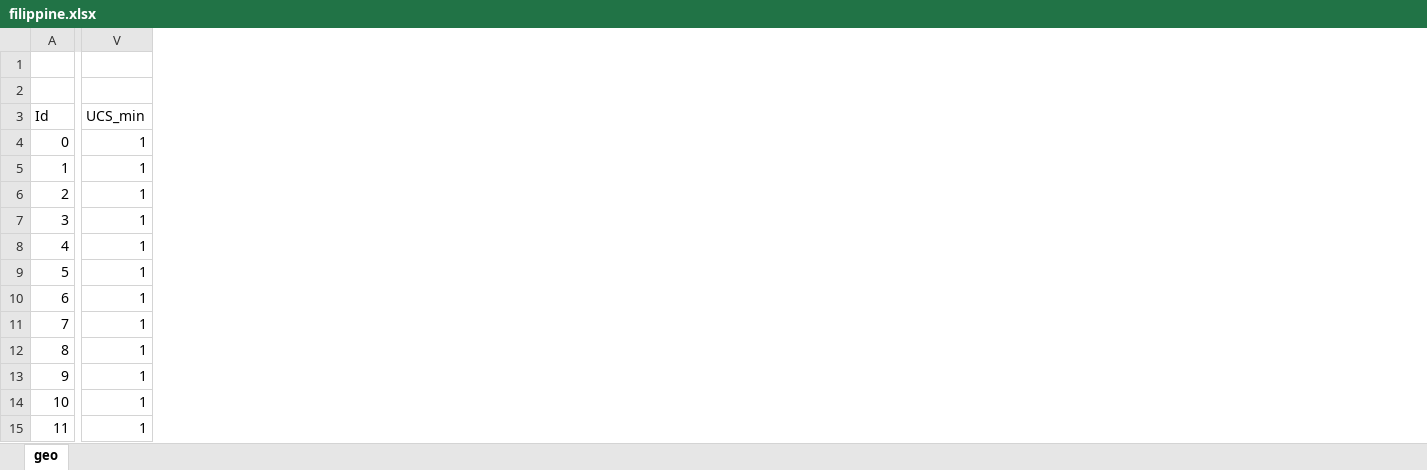
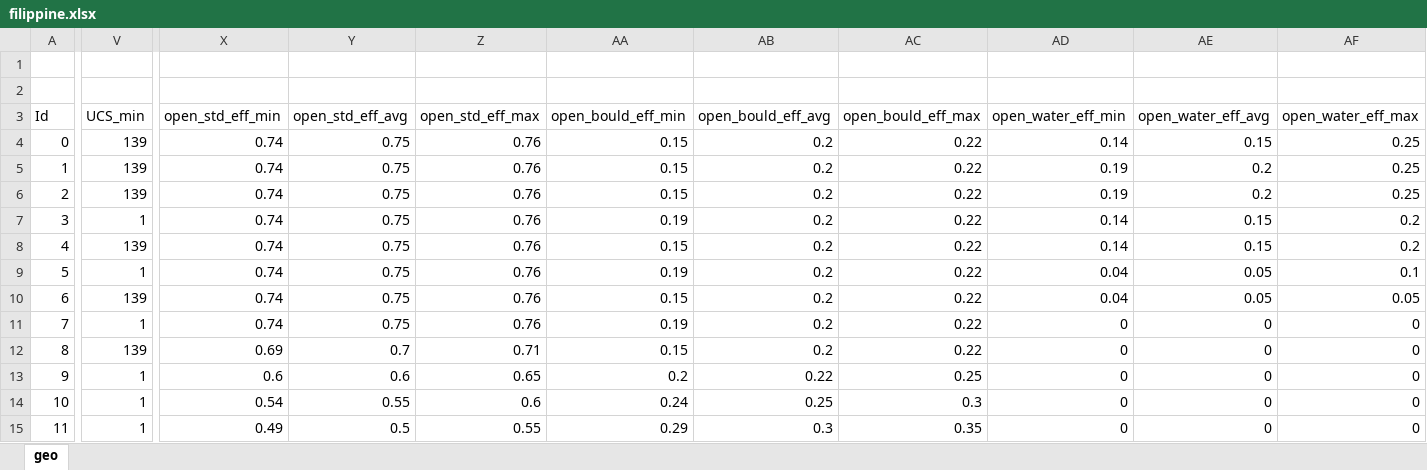
Before and after one commit to swsglobal/smart_tunnelling, an Excel workbook: resources/filippine.xlsx, sheet geo, drawn as a sheet; only a part is shown, gaps mark what is left out; values as stored, in another font and other column widths than the file's, no borders; rows hold the shown columns only; the diff covers the shown part only; the diff names each change by its address in the sheet, - before the commit and + after, or states it on an @@ line.

```diff
--- a/resources/filippine.xlsx (sheet geo)
+++ b/resources/filippine.xlsx (sheet geo)
+column X (open_std_eff_min), rows 4-15: 0.74 | 0.74 | 0.74 | 0.74 | 0.74 | 0.74 | 0.74 | 0.74 | 0.69 | 0.6 | 0.54 | 0.49
+column Y (open_std_eff_avg), rows 4-15: 0.75 | 0.75 | 0.75 | 0.75 | 0.75 | 0.75 | 0.75 | 0.75 | 0.7 | 0.6 | 0.55 | 0.5
+column Z (open_std_eff_max), rows 4-15: 0.76 | 0.76 | 0.76 | 0.76 | 0.76 | 0.76 | 0.76 | 0.76 | 0.71 | 0.65 | 0.6 | 0.55
+column AA (open_bould_eff_min), rows 4-15: 0.15 | 0.15 | 0.15 | 0.19 | 0.15 | 0.19 | 0.15 | 0.19 | 0.15 | 0.2 | 0.24 | 0.29
+column AB (open_bould_eff_avg), rows 4-15: 0.2 | 0.2 | 0.2 | 0.2 | 0.2 | 0.2 | 0.2 | 0.2 | 0.2 | 0.22 | 0.25 | 0.3
+column AC (open_bould_eff_max), rows 4-15: 0.22 | 0.22 | 0.22 | 0.22 | 0.22 | 0.22 | 0.22 | 0.22 | 0.22 | 0.25 | 0.3 | 0.35
+column AD (open_water_eff_min), rows 4-15: 0.14 | 0.19 | 0.19 | 0.14 | 0.14 | 0.04 | 0.04 | 0 | 0 | 0 | 0 | 0
+column AE (open_water_eff_avg), rows 4-15: 0.15 | 0.2 | 0.2 | 0.15 | 0.15 | 0.05 | 0.05 | 0 | 0 | 0 | 0 | 0
+column AF (open_water_eff_max), rows 4-15: 0.25 | 0.25 | 0.25 | 0.2 | 0.2 | 0.1 | 0.05 | 0 | 0 | 0 | 0 | 0
-row 1: (empty)
+row 1: (empty)
-V4:V6 (UCS_min): 1
+V4:V6 (UCS_min): 139
-V8 (UCS_min): 1
+V8 (UCS_min): 139
-V10 (UCS_min): 1
+V10 (UCS_min): 139
-V12 (UCS_min): 1
+V12 (UCS_min): 139
```
Also changed, not shown: 21 added columns, 8 edited cells and cell formats elsewhere in this sheet, 13 other files.
